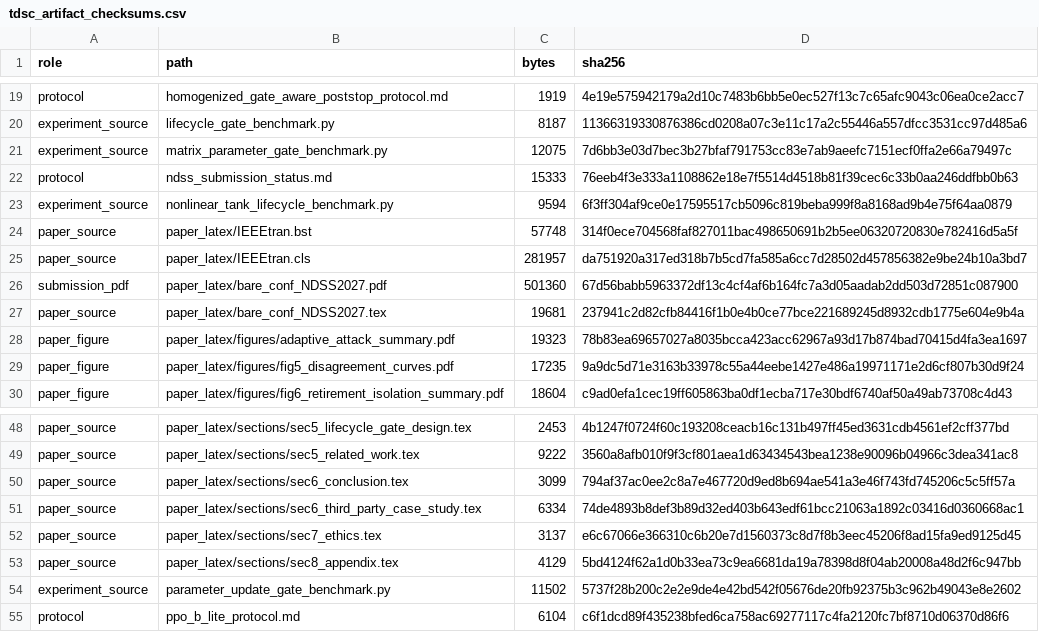
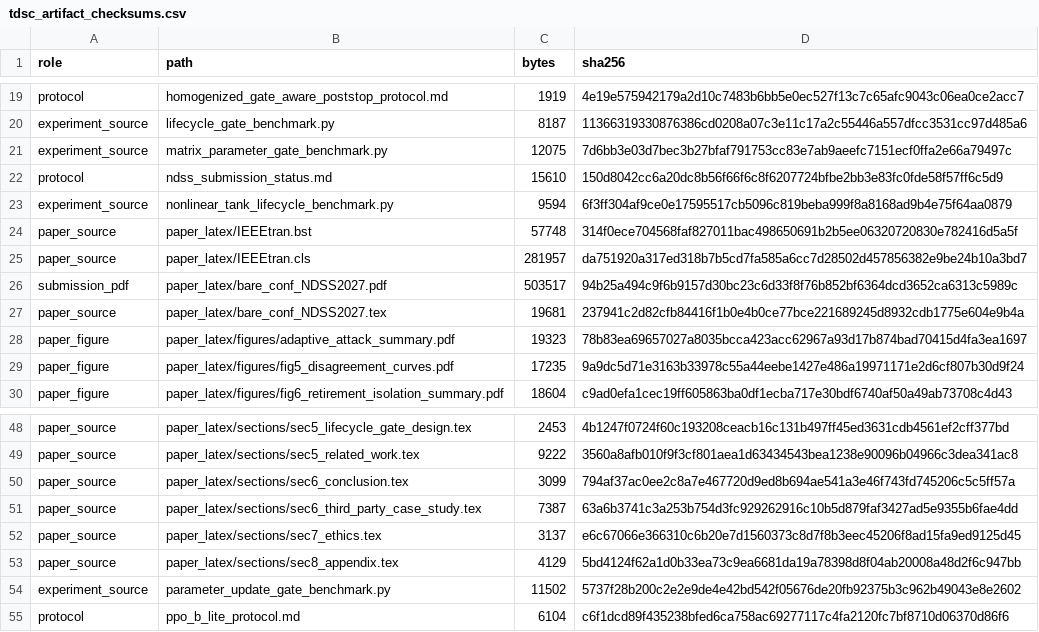
Before and after one commit to Feihm-npu/Learning_controller_trilemma, a CSV file: results/tdsc_artifact_checksums.csv, drawn as a sheet; only a part is shown, gaps mark what is left out.

```diff
--- a/results/tdsc_artifact_checksums.csv
+++ b/results/tdsc_artifact_checksums.csv
@@ -21,3 +21,3 @@ experiment_source,lifecycle_gate_benchmark.py,8187,11366319330876386cd0208a07c3e
 experiment_source,matrix_parameter_gate_benchmark.py,12075,7d6bb3e03d7bec3b27bfaf791753cc83e7ab9aeefc7151ecf0ffa2e66a79497c
-protocol,ndss_submission_status.md,15333,76eeb4f3e333a1108862e18e7f5514d4518b81f39cec6c33b0aa246ddfbb0b63
+protocol,ndss_submission_status.md,15610,150d8042cc6a20dc8b56f66f6c8f6207724bfbe2bb3e83fc0fde58f57ff6c5d9
 experiment_source,nonlinear_tank_lifecycle_benchmark.py,9594,6f3ff304af9ce0e17595517cb5096c819beba999f8a8168ad9b4e75f64aa0879
@@ -25,3 +25,3 @@ paper_source,paper_latex/IEEEtran.bst,57748,314f0ece704568faf827011bac498650691b
 paper_source,paper_latex/IEEEtran.cls,281957,da751920a317ed318b7b5cd7fa585a6cc7d28502d457856382e9be24b10a3bd7
-submission_pdf,paper_latex/bare_conf_NDSS2027.pdf,501360,67d56babb5963372df13c4cf4af6b164fc7a3d05aadab2dd503d72851c087900
+submission_pdf,paper_latex/bare_conf_NDSS2027.pdf,503517,94b25a494c9f6b9157d30bc23c6d33f8f76b852bf6364dcd3652ca6313c5989c
 paper_source,paper_latex/bare_conf_NDSS2027.tex,19681,237941c2d82cfb84416f1b0e4b0ce77bce221689245d8932cdb1775e604e9b4a
@@ -50,3 +50,3 @@ paper_source,paper_latex/sections/sec5_related_work.tex,9222,3560a8afb010f9f3cf8
 paper_source,paper_latex/sections/sec6_conclusion.tex,3099,794af37ac0ee2c8a7e467720d9ed8b694ae541a3e46f743fd745206c5c5ff57a
-paper_source,paper_latex/sections/sec6_third_party_case_study.tex,6334,74de4893b8def3b89d32ed403b643edf61bcc21063a1892c03416d0360668ac1
+paper_source,paper_latex/sections/sec6_third_party_case_study.tex,7387,63a6b3741c3a253b754d3fc929262916c10b5d879faf3427ad5e9355b6fae4dd
 paper_source,paper_latex/sections/sec7_ethics.tex,3137,e6c67066e366310c6b20e7d1560373c8d7f8b3eec45206f8ad15fa9ed9125d45
```
Also changed, not shown: 3 other files.
